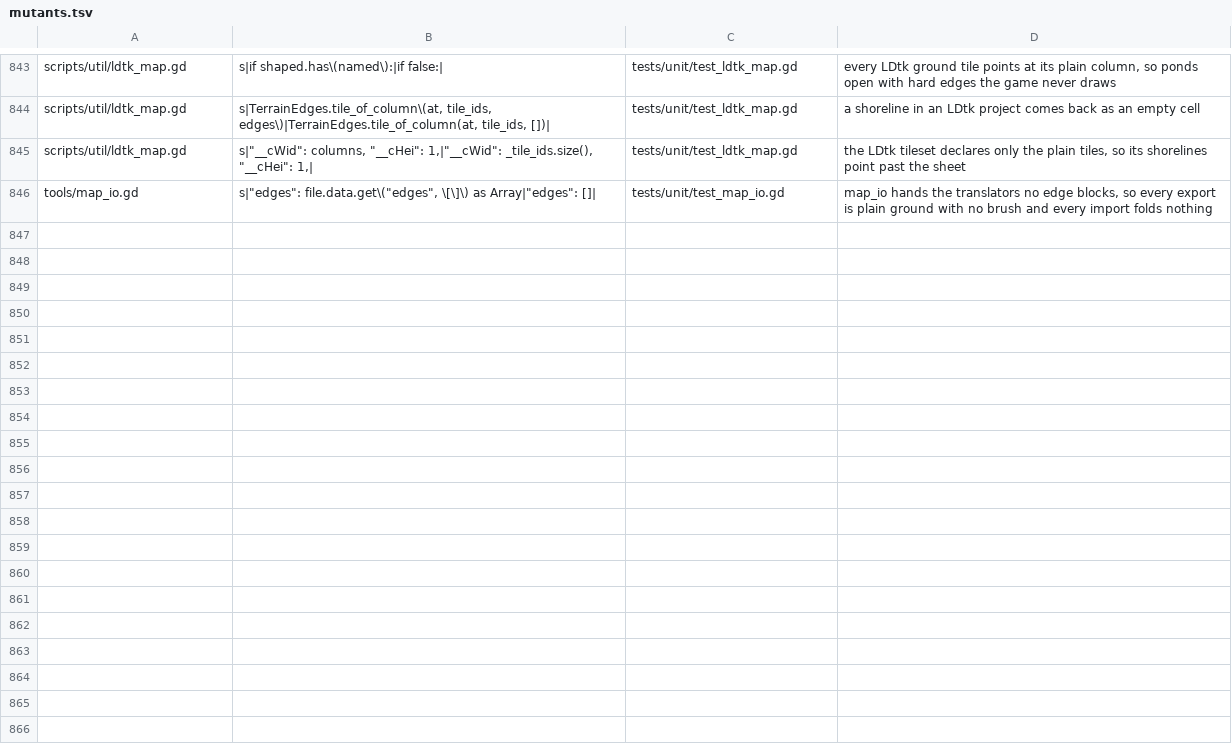
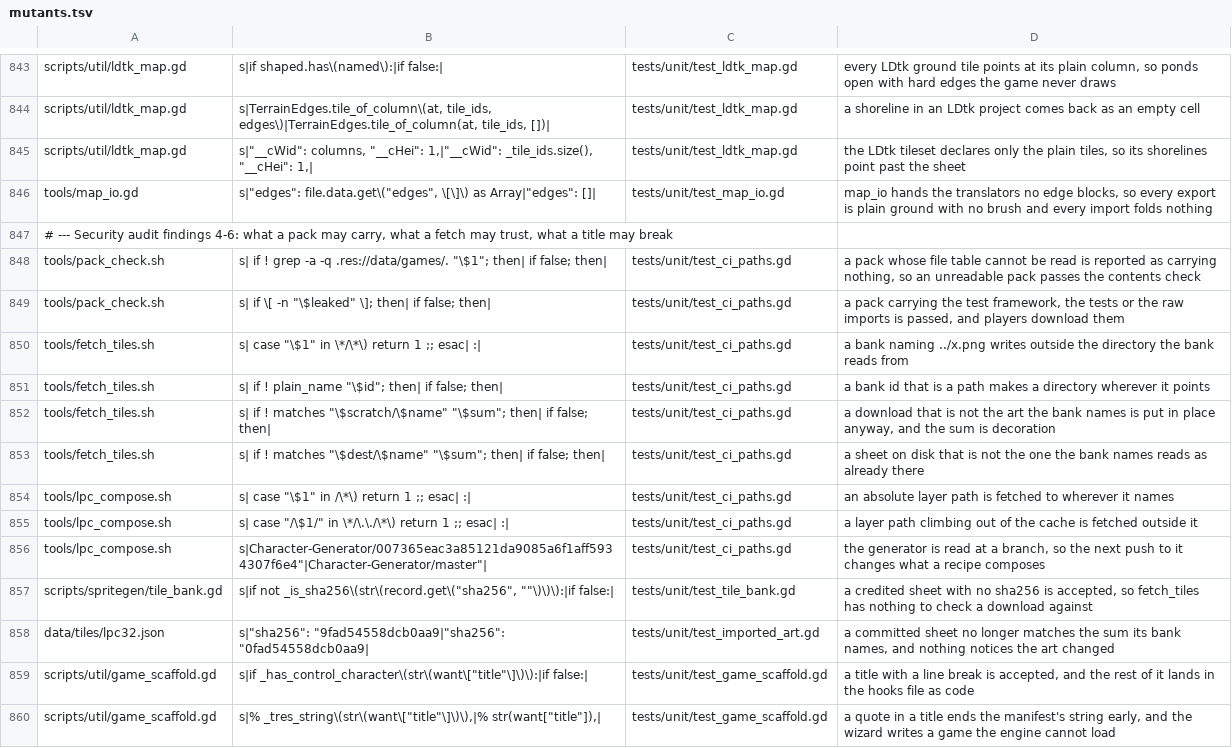
Before and after one commit to Ali0600/rpg-template, a TSV file: tools/mutants.tsv, drawn as a sheet; only a part is shown, gaps mark what is left out.

Commit message:
Kept the test framework out of the web build, pinned and checksummed the art downloads, and escaped a game title
Closes findings 4-6 of the 2026-09-07 security audit.

The web preset never excluded addons/, so every web build carried gdUnit4's 554 files. The filter
now names addons/gdUnit4/* and reports/* (not addons/*, which would silently drop a plugin a game
really runs), and the pack goes from 7.45 MB to 5.75 MB. pack_check.sh now reads what the pack
CONTAINS before playing it, against a list of development trees it spells out itself rather than
reading from the filter, and refuses a pack whose file table it cannot read. The pack exported
before this change fails it; the one after passes and still plays all six sessions.

fetch_tiles.sh checks every sheet against a sha256 the bank declares: a mismatched download is
never put in place, a changed committed sheet is reported, a url with no sum is not trusted, and a
name or bank id with a slash is refused. TileBank.problems() requires the sum and test_imported_art
holds the committed sheets to it. The bank's urls and lpc_compose.sh read their repositories at a
commit instead of master; both commits were checked byte for byte against the committed art
(9 sheets, 75 layer files). lpc_compose.sh refuses a layer path that climbs out of build/lpc/.

GameScaffold refuses a control character in --title and escapes the manifest's title the way
Godot's writer does (backslash, then quote). Measured against the old writer: a quote cut the title
short silently, a backslash vanished, and a trailing backslash made a manifest that did not load.

Also strikes the floating-movement backlog entry M45 shipped.

```diff
--- a/tools/mutants.tsv
+++ b/tools/mutants.tsv
@@ -846 +846,15 @@ scripts/util/ldtk_map.gd	s|"__cWid": columns, "__cHei": 1,|"__cWid": _tile_ids.s
 tools/map_io.gd	s|"edges": file.data.get\("edges", \[\]\) as Array|"edges": []|	tests/unit/test_map_io.gd	map_io hands the translators no edge blocks, so every export is plain ground with no brush and every import folds nothing
+# --- Security audit findings 4-6: what a pack may carry, what a fetch may trust, what a title may break
+tools/pack_check.sh	s|  if ! grep -a -q .res://data/games/. "\$1"; then|  if false; then|	tests/unit/test_ci_paths.gd	a pack whose file table cannot be read is reported as carrying nothing, so an unreadable pack passes the contents check
+tools/pack_check.sh	s|  if \[ -n "\$leaked" \]; then|  if false; then|	tests/unit/test_ci_paths.gd	a pack carrying the test framework, the tests or the raw imports is passed, and players download them
+tools/fetch_tiles.sh	s|  case "\$1" in \*/\*\) return 1 ;; esac|  :|	tests/unit/test_ci_paths.gd	a bank naming ../x.png writes outside the directory the bank reads from
+tools/fetch_tiles.sh	s|  if ! plain_name "\$id"; then|  if false; then|	tests/unit/test_ci_paths.gd	a bank id that is a path makes a directory wherever it points
+tools/fetch_tiles.sh	s|    if ! matches "\$scratch/\$name" "\$sum"; then|    if false; then|	tests/unit/test_ci_paths.gd	a download that is not the art the bank names is put in place anyway, and the sum is decoration
+tools/fetch_tiles.sh	s|      if ! matches "\$dest/\$name" "\$sum"; then|      if false; then|	tests/unit/test_ci_paths.gd	a sheet on disk that is not the one the bank names reads as already there
+tools/lpc_compose.sh	s|  case "\$1" in /\*\) return 1 ;; esac|  :|	tests/unit/test_ci_paths.gd	an absolute layer path is fetched to wherever it names
+tools/lpc_compose.sh	s|  case "/\$1/" in \*/\.\./\*\) return 1 ;; esac|  :|	tests/unit/test_ci_paths.gd	a layer path climbing out of the cache is fetched outside it
+tools/lpc_compose.sh	s|Character-Generator/007365eac3a85121da9085a6f1aff5934307f6e4"|Character-Generator/master"|	tests/unit/test_ci_paths.gd	the generator is read at a branch, so the next push to it changes what a recipe composes
+scripts/spritegen/tile_bank.gd	s|if not _is_sha256\(str\(record.get\("sha256", ""\)\)\):|if false:|	tests/unit/test_tile_bank.gd	a credited sheet with no sha256 is accepted, so fetch_tiles has nothing to check a download against
+data/tiles/lpc32.json	s|"sha256": "9fad54558dcb0aa9|"sha256": "0fad54558dcb0aa9|	tests/unit/test_imported_art.gd	a committed sheet no longer matches the sum its bank names, and nothing notices the art changed
+scripts/util/game_scaffold.gd	s|if _has_control_character\(str\(want\["title"\]\)\):|if false:|	tests/unit/test_game_scaffold.gd	a title with a line break is accepted, and the rest of it lands in the hooks file as code
+scripts/util/game_scaffold.gd	s|% _tres_string\(str\(want\["title"\]\)\),|% str(want["title"]),|	tests/unit/test_game_scaffold.gd	a quote in a title ends the manifest's string early, and the wizard writes a game the engine cannot load
```
Also changed, not shown: 17 other files.
